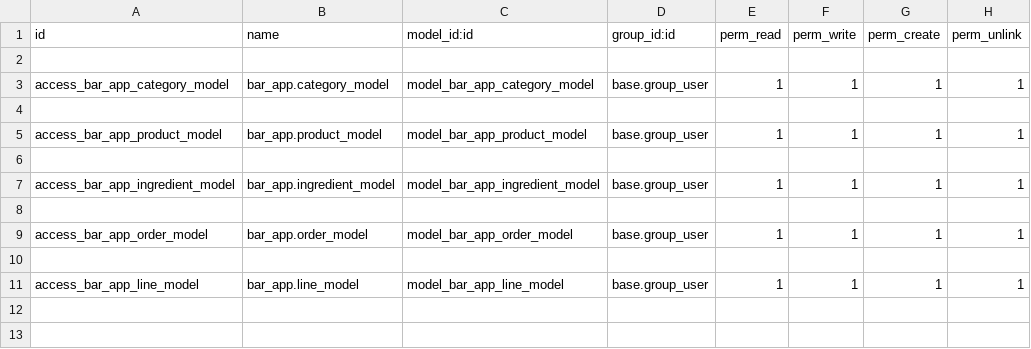
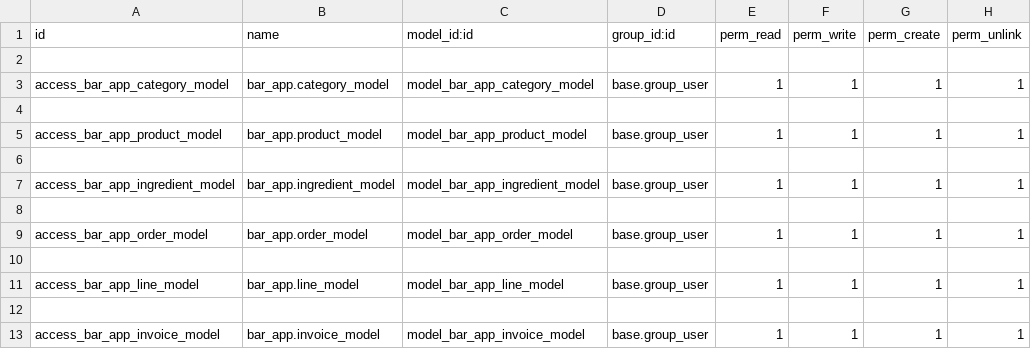
Before and after one commit to xurrus/BarApp, a CSV file: security/ir.model.access.csv, drawn as a sheet; the diff names each change by its address in the sheet, - before the commit and + after, or states it on an @@ line.

Commit message:
Added Invoice model v1

```diff
--- a/security/ir.model.access.csv
+++ b/security/ir.model.access.csv
+row 12: (empty)
+row 13: access_bar_app_invoice_model | bar_app.invoice_model | model_bar_app_invoice_model | base.group_user | 1 | 1 | 1 | 1
```
Also changed, not shown: 5 other files.
